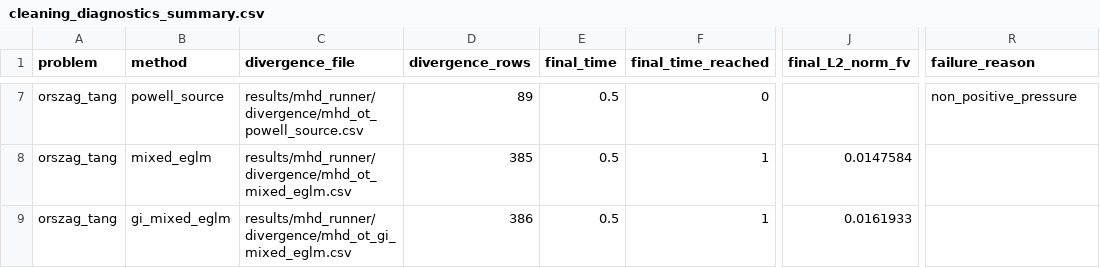
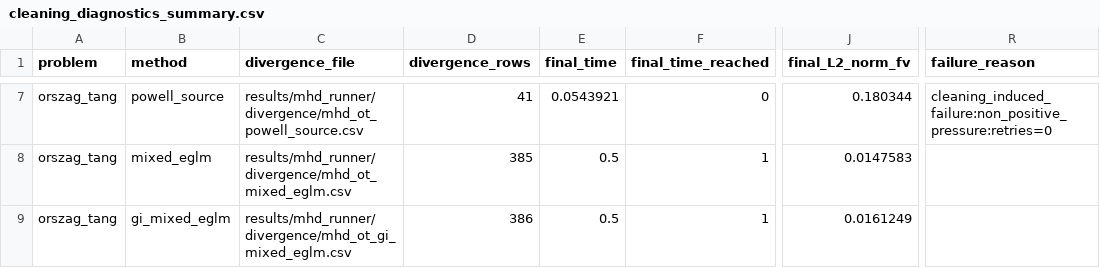
Before and after one commit to AustinWoooo/mhd-divergence-cleaning, a CSV file: figures/mhd_runner/cleaning_diagnostics_summary.csv, drawn as a sheet; only a part is shown, gaps mark what is left out; the diff covers the shown part only; the diff names each change by its address in the sheet, - before the commit and + after, or states it on an @@ line.

```diff
--- a/figures/mhd_runner/cleaning_diagnostics_summary.csv
+++ b/figures/mhd_runner/cleaning_diagnostics_summary.csv
-D7 (divergence_rows): 89
+D7 (divergence_rows): 41
-E7 (final_time): 0.5
+E7 (final_time): 0.0543921
-J7 (final_L2_norm_fv): (empty)
+J7 (final_L2_norm_fv): 0.180344
-R7 (failure_reason): non_positive_pressure
+R7 (failure_reason): cleaning_induced_failure:non_positive_pressure:retries=0
-J8 (final_L2_norm_fv): 0.0147584
+J8 (final_L2_norm_fv): 0.0147583
-J9 (final_L2_norm_fv): 0.0161933
+J9 (final_L2_norm_fv): 0.0161249
```
Also changed, not shown: 34 edited cells elsewhere in this file, figures/mhd_runner/mhd_runner_summary.csv, results/mhd_runner/divergence/mhd_ot_none.csv, 22 other files.
